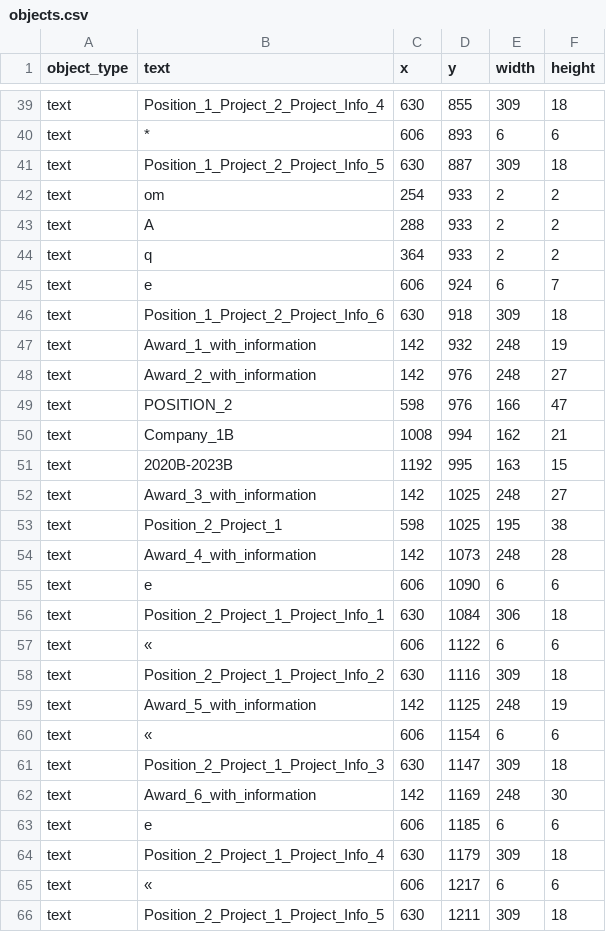
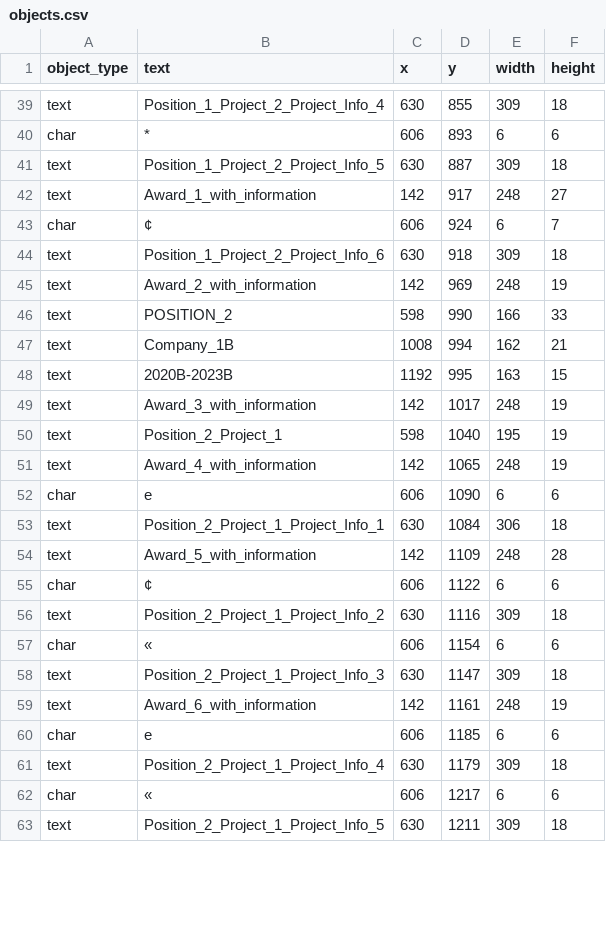
Before and after one commit to buddingengineers12345/ocr_resume, a CSV file: objects.csv, drawn as a sheet; only a part is shown, gaps mark what is left out; removed rows and columns are numbered as before the commit, all else as after; the diff covers the shown part only; the diff names each change by its address in the sheet, - before the commit and + after, or states it on an @@ line.

```diff
--- a/objects.csv
+++ b/objects.csv
-A40 (object_type): text
+A40 (object_type): char
-row 42: text | om | 254 | 933 | 2 | 2
-row 43: text | A | 288 | 933 | 2 | 2
-row 44: text | q | 364 | 933 | 2 | 2
+row 42: text | Award_1_with_information | 142 | 917 | 248 | 27
-A43 (object_type): text
+A43 (object_type): char
-B43 (text): e
+B43 (text): ¢
-B45 (text): Award_1_with_information
+B45 (text): Award_2_with_information
-D45 (y): 932
+D45 (y): 969
-row 48: text | Award_2_with_information | 142 | 976 | 248 | 27
-D46 (y): 976
+D46 (y): 990
-F46 (height): 47
+F46 (height): 33
-D49 (y): 1025
+D49 (y): 1017
-F49 (height): 27
+F49 (height): 19
-D50 (y): 1025
+D50 (y): 1040
-F50 (height): 38
+F50 (height): 19
-D51 (y): 1073
+D51 (y): 1065
-F51 (height): 28
+F51 (height): 19
-A52 (object_type): text
+A52 (object_type): char
+row 54: text | Award_5_with_information | 142 | 1109 | 248 | 28
-A55 (object_type): text
+A55 (object_type): char
-B55 (text): «
+B55 (text): ¢
-row 59: text | Award_5_with_information | 142 | 1125 | 248 | 19
-A57 (object_type): text
+A57 (object_type): char
-D59 (y): 1169
+D59 (y): 1161
-F59 (height): 30
+F59 (height): 19
-A60 (object_type): text
+A60 (object_type): char
-A62 (object_type): text
+A62 (object_type): char
```
Also changed, not shown: 23 edited cells elsewhere in this file, 5 other files.
